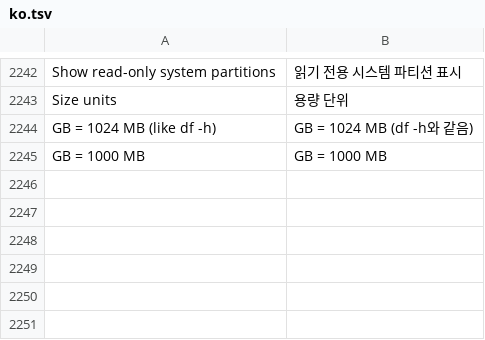
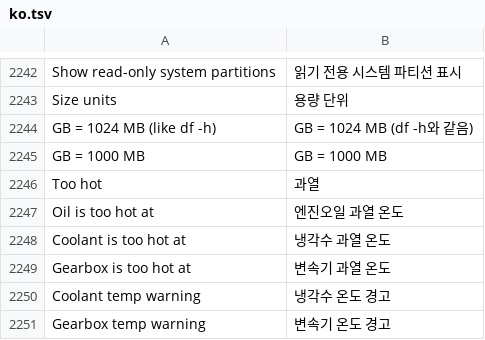
Before and after one commit to akakingj/idrive7-apps, a TSV file: kit/runtime/locales/ko.tsv, drawn as a sheet; only a part is shown, gaps mark what is left out.

```diff
--- a/kit/runtime/locales/ko.tsv
+++ b/kit/runtime/locales/ko.tsv
@@ -2245 +2245,7 @@ GB = 1024 MB (like df -h)	GB = 1024 MB (df -h와 같음)
 GB = 1000 MB	GB = 1000 MB
+Too hot	과열
+Oil is too hot at	엔진오일 과열 온도
+Coolant is too hot at	냉각수 과열 온도
+Gearbox is too hot at	변속기 과열 온도
+Coolant temp warning	냉각수 온도 경고
+Gearbox temp warning	변속기 온도 경고
```
Also changed, not shown: 17 other files.
